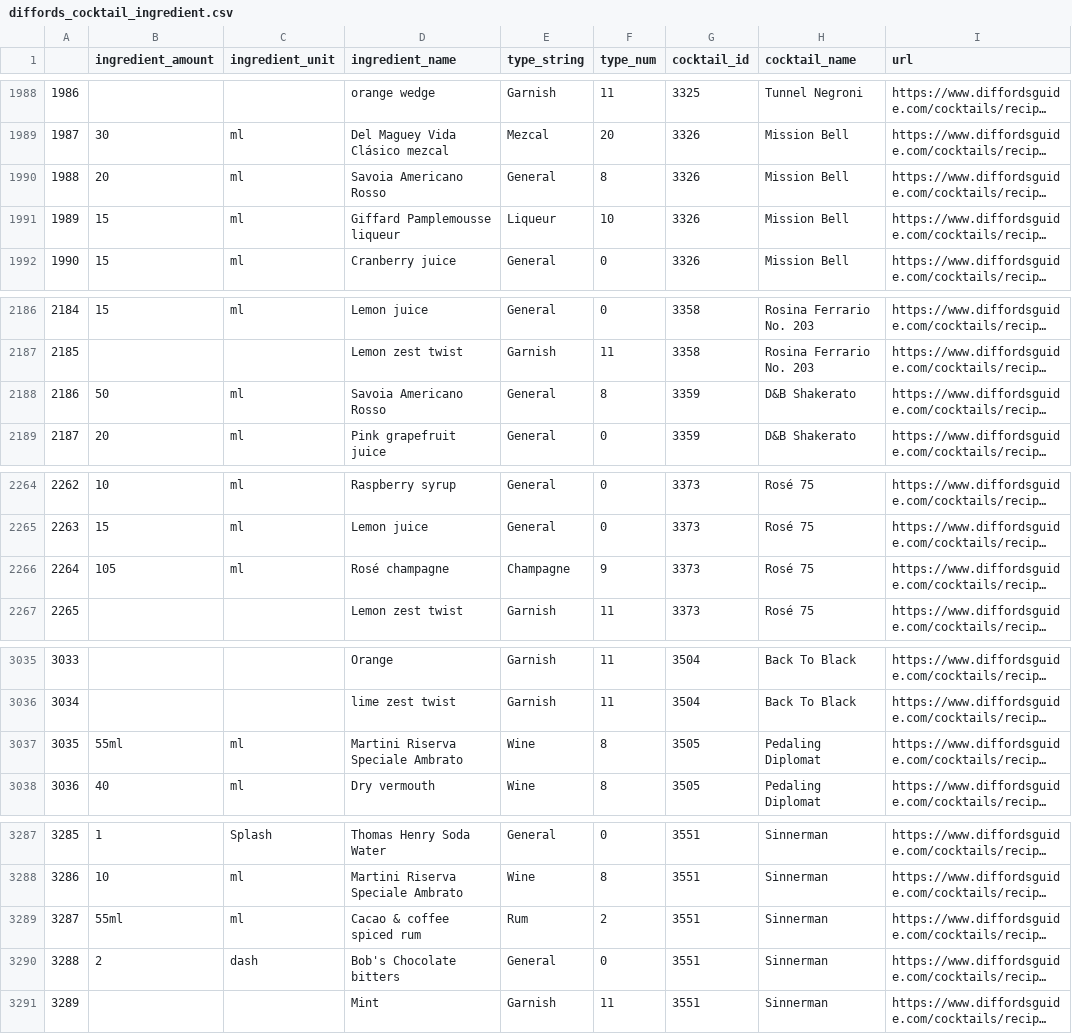
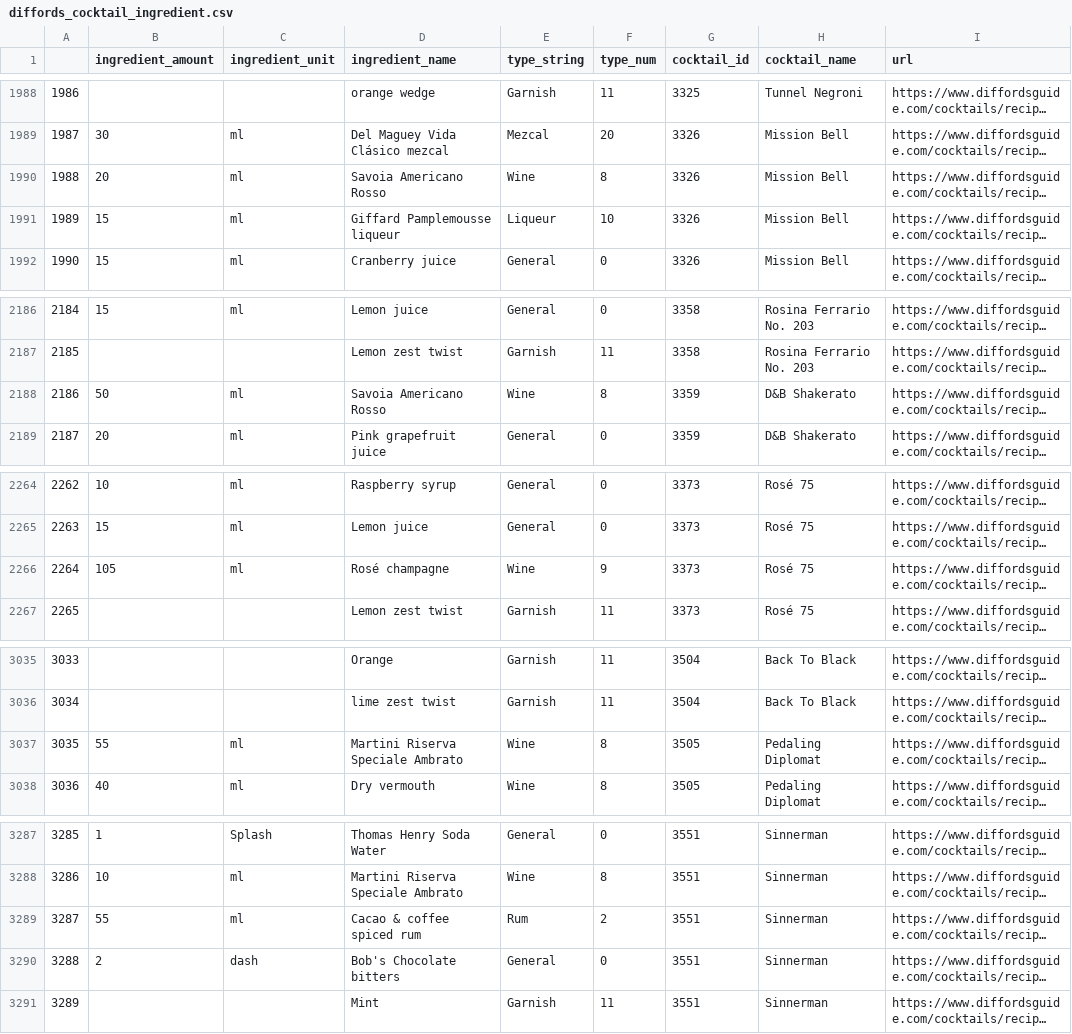
Before and after one commit to jhyun3315/masida, a CSV file: data/diffords_cocktail_ingredient.csv, drawn as a sheet; only a part is shown, gaps mark what is left out; long unchanged cells end in …; the diff covers the shown part only; the diff names each change by its address in the sheet, - before the commit and + after, or states it on an @@ line.

```diff
--- a/data/diffords_cocktail_ingredient.csv
+++ b/data/diffords_cocktail_ingredient.csv
-E1990 (type_string): General
+E1990 (type_string): Wine
-E2188 (type_string): General
+E2188 (type_string): Wine
-E2266 (type_string): Champagne
+E2266 (type_string): Wine
-B3037 (ingredient_amount): 55ml
+B3037 (ingredient_amount): 55
-B3289 (ingredient_amount): 55ml
+B3289 (ingredient_amount): 55
```
Also changed, not shown: 9 edited cells elsewhere in this file, data/awesome_cocktail_ingredient.csv, data/kindred_cocktail_ingredient.csv, 2 other files.
